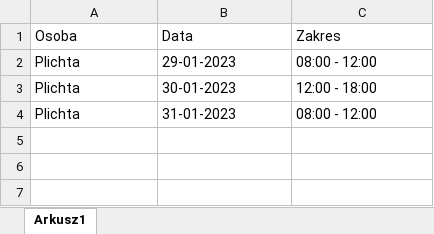
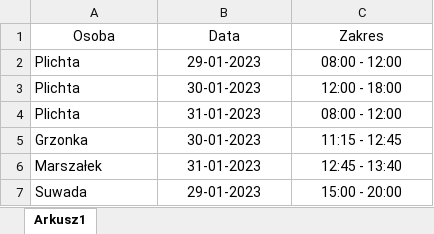
Before and after one commit to Sotakebk/MO, an Excel workbook: Optimizer/Optimizer.Runner/Input/Nieobecnosci.xlsx, sheet Arkusz1, drawn as a sheet; values as stored, in another font and other column widths than the file's, no borders; table styles not drawn; the diff names each change by its address in the sheet, - before the commit and + after, or states it on an @@ line.

```diff
--- a/Optimizer/Optimizer.Runner/Input/Nieobecnosci.xlsx (sheet Arkusz1)
+++ b/Optimizer/Optimizer.Runner/Input/Nieobecnosci.xlsx (sheet Arkusz1)
-A1:C1 alignment: left
+A1:C1 alignment: center
-B2:C4 alignment: left
+B2:C4 alignment: center
+row 5: Grzonka | 30-01-2023 | 11:15 - 12:45
+row 6: Marszałek | 31-01-2023 | 12:45 - 13:40
+row 7: Suwada | 29-01-2023 | 15:00 - 20:00
```
Also changed, not shown: Optimizer/Optimizer.Runner/Input/Obrony.xlsx, Optimizer/Optimizer.Runner/Input/Przewodniczacy.xlsx, 4 other files.
